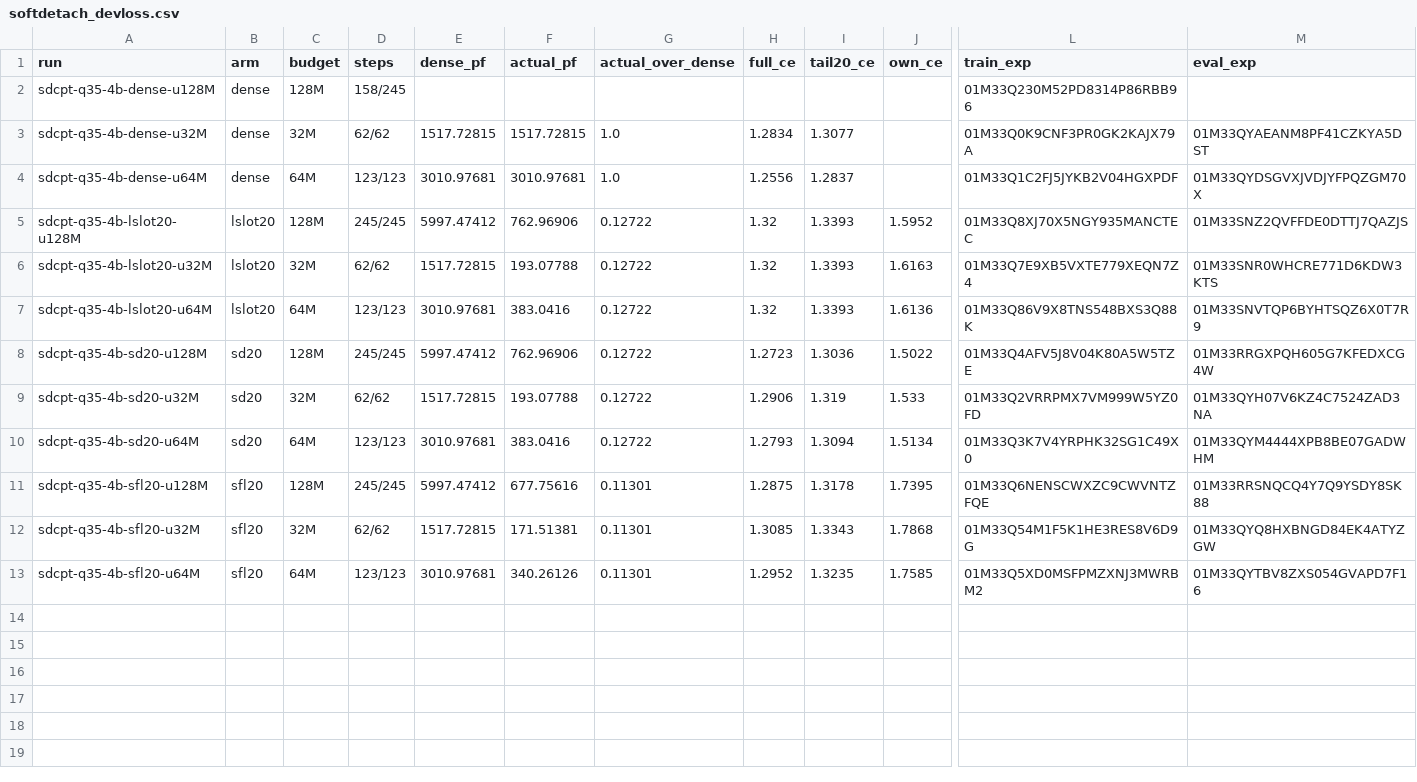
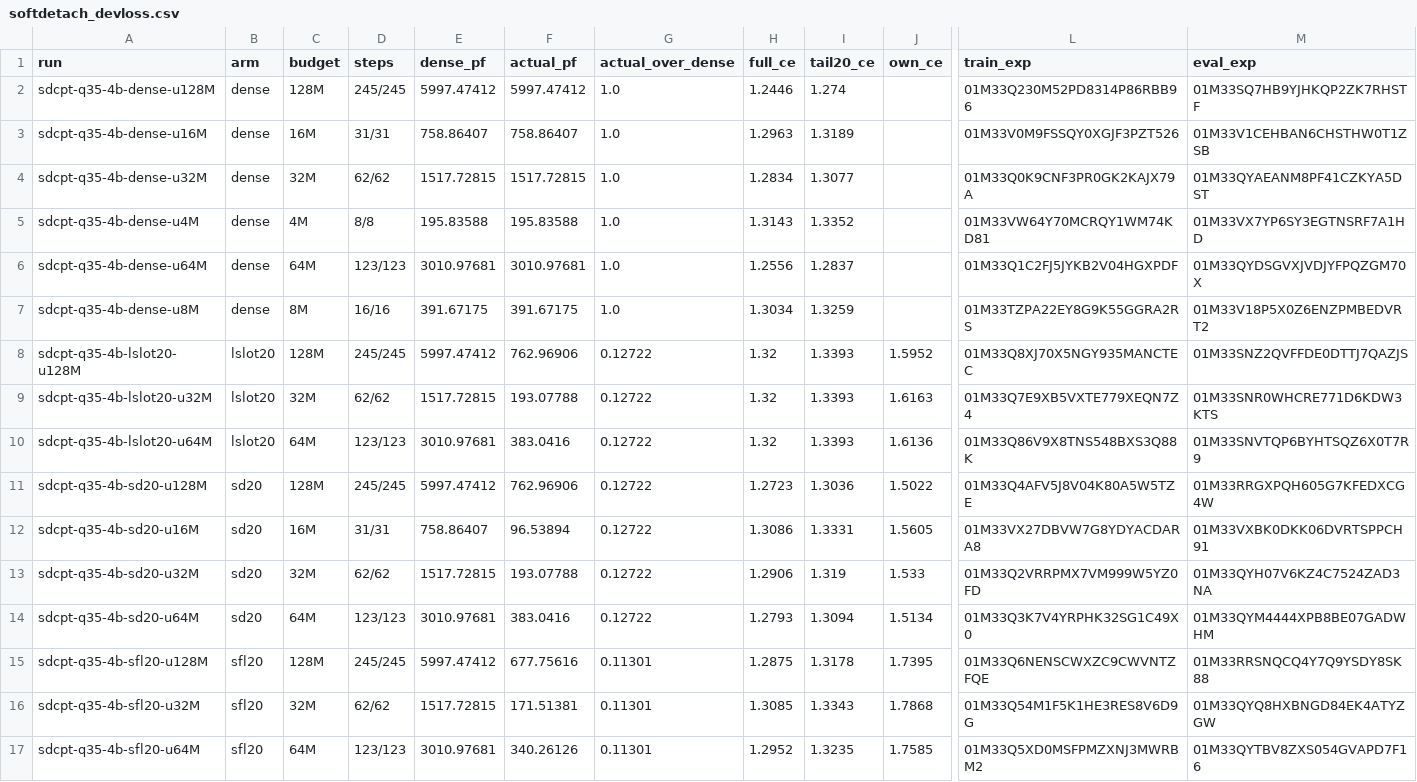
Before and after one commit to allenai/OLMo-core, a CSV file: src/scripts/train/memexpress/cpt/softdetach/softdetach_devloss.csv, drawn as a sheet; only a part is shown, gaps mark what is left out; rows hold the shown columns only; the diff names each change by its address in the sheet, - before the commit and + after, or states it on an @@ line.

```diff
--- a/src/scripts/train/memexpress/cpt/softdetach/softdetach_devloss.csv
+++ b/src/scripts/train/memexpress/cpt/softdetach/softdetach_devloss.csv
-D2 (steps): 158/245
+D2 (steps): 245/245
-E2 (dense_pf): (empty)
+E2 (dense_pf): 5997.47412
-F2 (actual_pf): (empty)
+F2 (actual_pf): 5997.47412
-G2 (actual_over_dense): (empty)
+G2 (actual_over_dense): 1.0
-H2 (full_ce): (empty)
+H2 (full_ce): 1.2446
-I2 (tail20_ce): (empty)
+I2 (tail20_ce): 1.274
-M2 (eval_exp): (empty)
+M2 (eval_exp): 01M33SQ7HB9YJHKQP2ZK7RHSTF
+row 3: sdcpt-q35-4b-dense-u16M | dense | 16M | 31/31 | 758.86407 | 758.86407 | 1.0 | 1.2963 | 1.3189 |  | 01M33V0M9FSSQY0XGJF3PZT526 | 01M33V1CEHBAN6CHSTHW0T1ZSB
+row 5: sdcpt-q35-4b-dense-u4M | dense | 4M | 8/8 | 195.83588 | 195.83588 | 1.0 | 1.3143 | 1.3352 |  | 01M33VW64Y70MCRQY1WM74KD81 | 01M33VX7YP6SY3EGTNSRF7A1HD
+row 7: sdcpt-q35-4b-dense-u8M | dense | 8M | 16/16 | 391.67175 | 391.67175 | 1.0 | 1.3034 | 1.3259 |  | 01M33TZPA22EY8G9K55GGRA2RS | 01M33V18P5X0Z6ENZPMBEDVRT2
+row 12: sdcpt-q35-4b-sd20-u16M | sd20 | 16M | 31/31 | 758.86407 | 96.53894 | 0.12722 | 1.3086 | 1.3331 | 1.5605 | 01M33VX27DBVW7G8YDYACDARA8 | 01M33VXBK0DKK06DVRTSPPCH91
```
Also changed, not shown: src/scripts/train/memexpress/cpt/softdetach/EVAL_LEDGER.tsv, src/scripts/train/memexpress/cpt/softdetach/LAUNCH_LEDGER.tsv, 8 other files.
